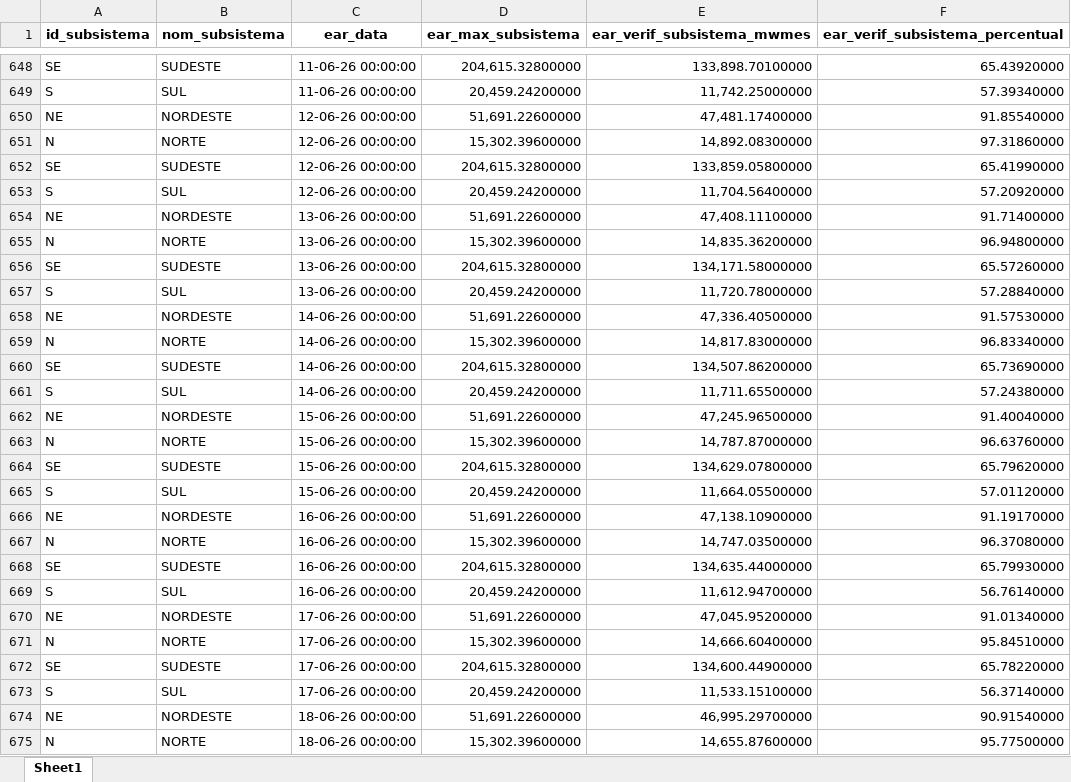
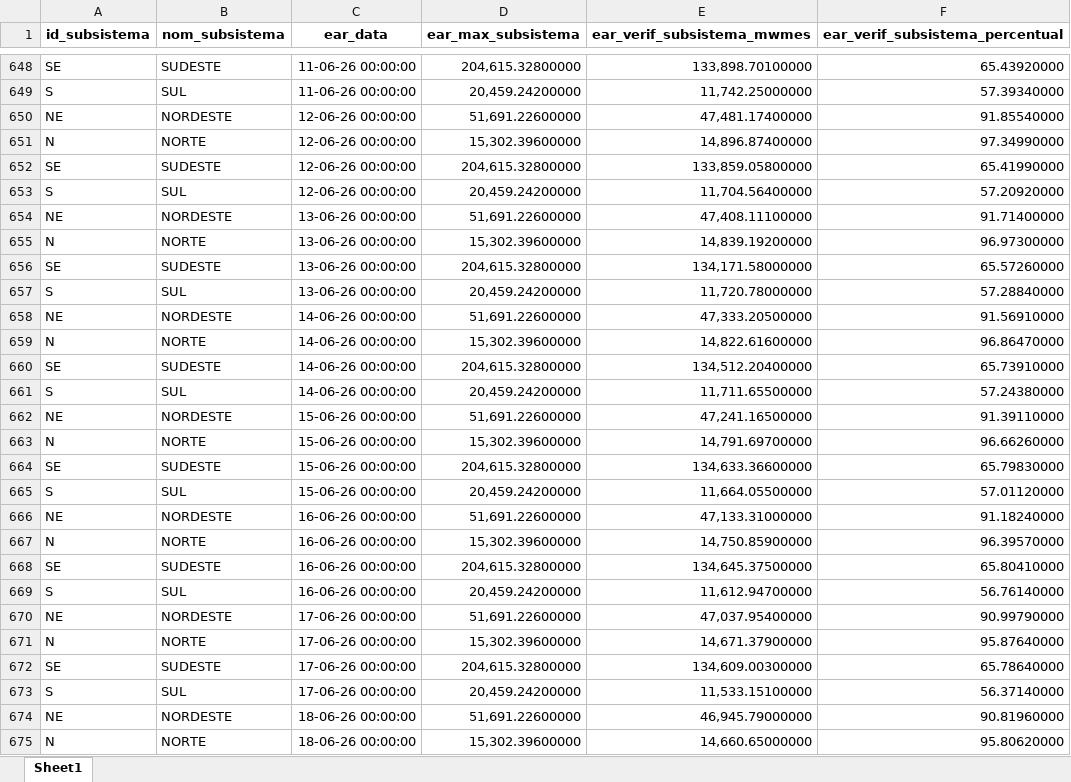
Before and after one commit to chagasv/dashboard-enecel, an Excel workbook: planilhas_para_atualizar/EAR_DIARIO_SUBSISTEMA_2026.xlsx, sheet Sheet1, drawn as a sheet; only a part is shown, gaps mark what is left out; values as stored, in another font and other column widths than the file's, no borders; the diff covers the shown part only; the diff names each change by its address in the sheet, - before the commit and + after, or states it on an @@ line.

```diff
--- a/planilhas_para_atualizar/EAR_DIARIO_SUBSISTEMA_2026.xlsx (sheet Sheet1)
+++ b/planilhas_para_atualizar/EAR_DIARIO_SUBSISTEMA_2026.xlsx (sheet Sheet1)
-E651 (ear_verif_subsistema_mwmes): 14,892.08300000
+E651 (ear_verif_subsistema_mwmes): 14,896.87400000
-F651 (ear_verif_subsistema_percentual): 97.31860000
+F651 (ear_verif_subsistema_percentual): 97.34990000
-E655 (ear_verif_subsistema_mwmes): 14,835.36200000
+E655 (ear_verif_subsistema_mwmes): 14,839.19200000
-F655 (ear_verif_subsistema_percentual): 96.94800000
+F655 (ear_verif_subsistema_percentual): 96.97300000
-E658 (ear_verif_subsistema_mwmes): 47,336.40500000
+E658 (ear_verif_subsistema_mwmes): 47,333.20500000
-F658 (ear_verif_subsistema_percentual): 91.57530000
+F658 (ear_verif_subsistema_percentual): 91.56910000
-E659 (ear_verif_subsistema_mwmes): 14,817.83000000
+E659 (ear_verif_subsistema_mwmes): 14,822.61600000
-F659 (ear_verif_subsistema_percentual): 96.83340000
+F659 (ear_verif_subsistema_percentual): 96.86470000
-E660 (ear_verif_subsistema_mwmes): 134,507.86200000
+E660 (ear_verif_subsistema_mwmes): 134,512.20400000
-F660 (ear_verif_subsistema_percentual): 65.73690000
+F660 (ear_verif_subsistema_percentual): 65.73910000
-E662 (ear_verif_subsistema_mwmes): 47,245.96500000
+E662 (ear_verif_subsistema_mwmes): 47,241.16500000
-F662 (ear_verif_subsistema_percentual): 91.40040000
+F662 (ear_verif_subsistema_percentual): 91.39110000
-E663 (ear_verif_subsistema_mwmes): 14,787.87000000
+E663 (ear_verif_subsistema_mwmes): 14,791.69700000
-F663 (ear_verif_subsistema_percentual): 96.63760000
+F663 (ear_verif_subsistema_percentual): 96.66260000
-E664 (ear_verif_subsistema_mwmes): 134,629.07800000
+E664 (ear_verif_subsistema_mwmes): 134,633.36600000
-F664 (ear_verif_subsistema_percentual): 65.79620000
+F664 (ear_verif_subsistema_percentual): 65.79830000
-E666 (ear_verif_subsistema_mwmes): 47,138.10900000
+E666 (ear_verif_subsistema_mwmes): 47,133.31000000
-F666 (ear_verif_subsistema_percentual): 91.19170000
+F666 (ear_verif_subsistema_percentual): 91.18240000
-E667 (ear_verif_subsistema_mwmes): 14,747.03500000
+E667 (ear_verif_subsistema_mwmes): 14,750.85900000
-F667 (ear_verif_subsistema_percentual): 96.37080000
+F667 (ear_verif_subsistema_percentual): 96.39570000
-E668 (ear_verif_subsistema_mwmes): 134,635.44000000
+E668 (ear_verif_subsistema_mwmes): 134,645.37500000
-F668 (ear_verif_subsistema_percentual): 65.79930000
+F668 (ear_verif_subsistema_percentual): 65.80410000
-E670 (ear_verif_subsistema_mwmes): 47,045.95200000
+E670 (ear_verif_subsistema_mwmes): 47,037.95400000
-F670 (ear_verif_subsistema_percentual): 91.01340000
+F670 (ear_verif_subsistema_percentual): 90.99790000
-E671 (ear_verif_subsistema_mwmes): 14,666.60400000
+E671 (ear_verif_subsistema_mwmes): 14,671.37900000
-F671 (ear_verif_subsistema_percentual): 95.84510000
+F671 (ear_verif_subsistema_percentual): 95.87640000
-E672 (ear_verif_subsistema_mwmes): 134,600.44900000
+E672 (ear_verif_subsistema_mwmes): 134,609.00300000
-F672 (ear_verif_subsistema_percentual): 65.78220000
+F672 (ear_verif_subsistema_percentual): 65.78640000
-E674 (ear_verif_subsistema_mwmes): 46,995.29700000
+E674 (ear_verif_subsistema_mwmes): 46,945.79000000
-F674 (ear_verif_subsistema_percentual): 90.91540000
+F674 (ear_verif_subsistema_percentual): 90.81960000
-E675 (ear_verif_subsistema_mwmes): 14,655.87600000
+E675 (ear_verif_subsistema_mwmes): 14,660.65000000
-F675 (ear_verif_subsistema_percentual): 95.77500000
+F675 (ear_verif_subsistema_percentual): 95.80620000
```
Also changed, not shown: 12 added rows and 67 edited cells elsewhere in this sheet, planilhas_para_atualizar/CARGA_ENERGIA_2026.xlsx, planilhas_para_atualizar/ENA_DIARIO_SUBSISTEMA_2026.xlsx, 12 other files.
